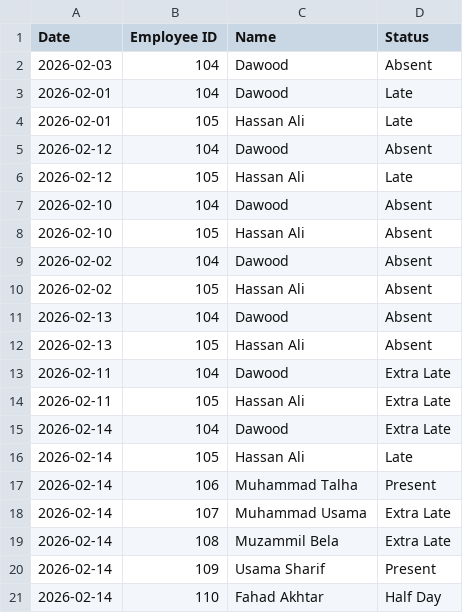
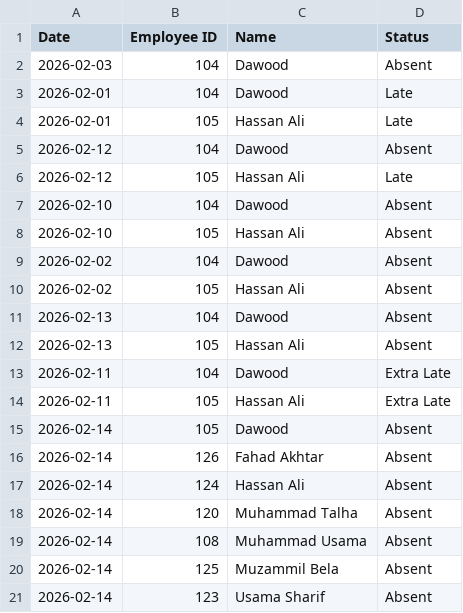
Before and after one commit to ZaynulAbiden/Employee-Management-Software, a CSV file: daily_attendance.csv, drawn as a sheet.

```diff
--- a/daily_attendance.csv
+++ b/daily_attendance.csv
@@ -14,8 +14,8 @@ Date,Employee ID,Name,Status
 2026-02-11,105,Hassan Ali,Extra Late
-2026-02-14,104,Dawood,Extra Late
-2026-02-14,105,Hassan Ali,Late
-2026-02-14,106,Muhammad Talha,Present
-2026-02-14,107,Muhammad Usama,Extra Late
-2026-02-14,108,Muzammil Bela,Extra Late
-2026-02-14,109,Usama Sharif,Present
-2026-02-14,110,Fahad Akhtar,Half Day
+2026-02-14,105,Dawood,Absent
+2026-02-14,126,Fahad Akhtar,Absent
+2026-02-14,124,Hassan Ali,Absent
+2026-02-14,120,Muhammad Talha,Absent
+2026-02-14,108,Muhammad Usama,Absent
+2026-02-14,125,Muzammil Bela,Absent
+2026-02-14,123,Usama Sharif,Absent
```
Also changed, not shown: employees.csv, 2 other files.
